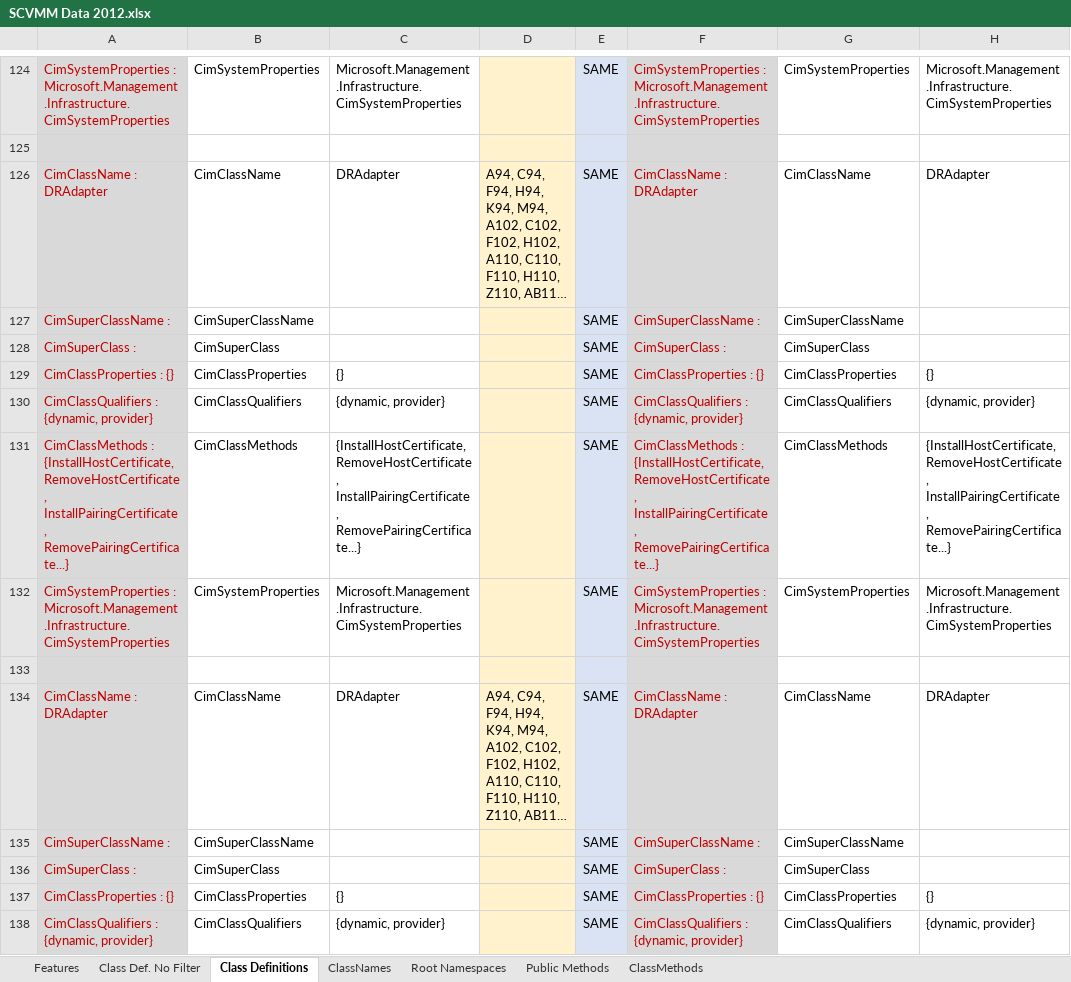
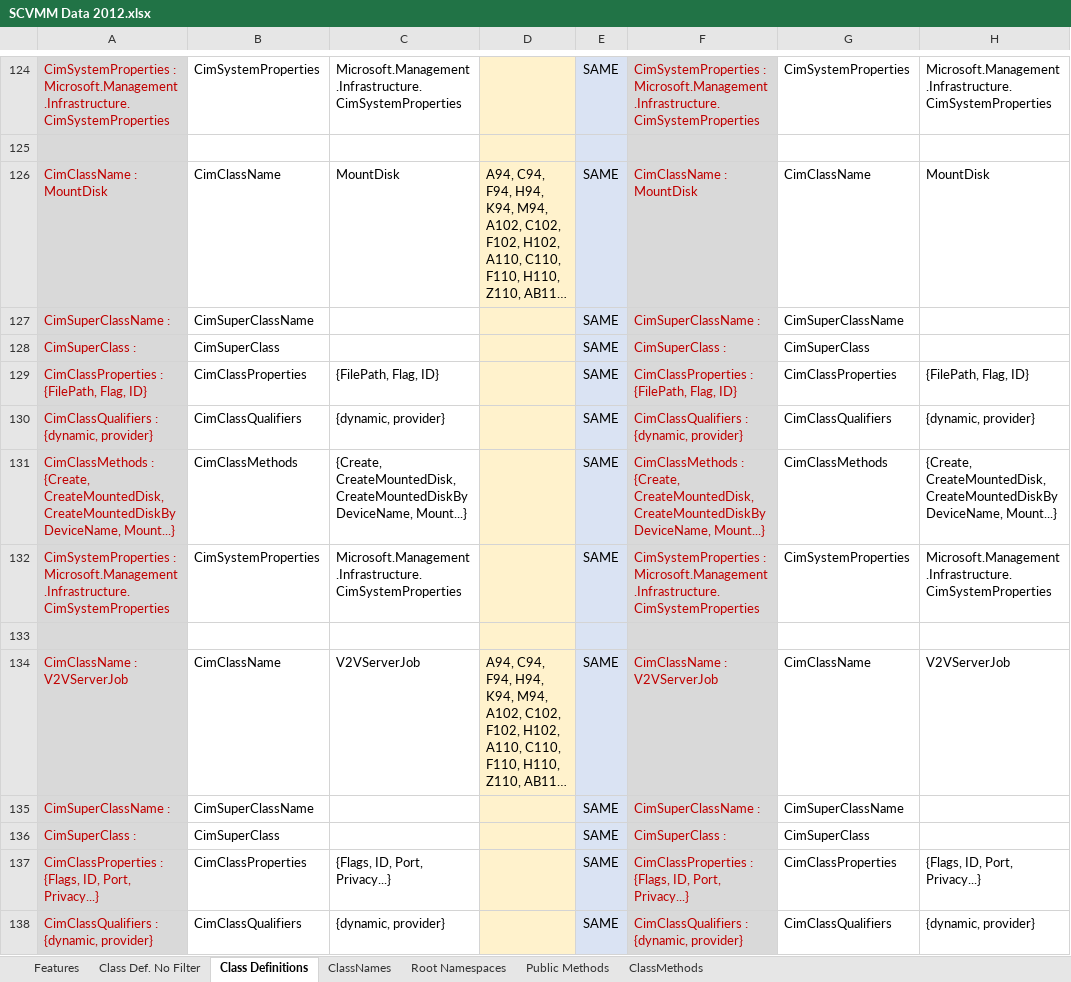
Before and after one commit to ncterry1/SCVMM, an Excel workbook: SCVMM Data 2012.xlsx, sheet Class Definitions, drawn as a sheet; only a part is shown, gaps mark what is left out; long unchanged cells end in …; values as stored, in another font and other column widths than the file's, no borders; the diff covers the shown part only; the diff names each change by its address in the sheet, - before the commit and + after, or states it on an @@ line.

```diff
--- a/SCVMM Data 2012.xlsx (sheet Class Definitions)
+++ b/SCVMM Data 2012.xlsx (sheet Class Definitions)
-A126: CimClassName : DRAdapter
+A126: CimClassName : MountDisk
-C126: DRAdapter
+C126: MountDisk
-F126: CimClassName : DRAdapter
+F126: CimClassName : MountDisk
-H126: DRAdapter
+H126: MountDisk
-A129: CimClassProperties : {}
+A129: CimClassProperties : {FilePath, Flag, ID}
-C129: {}
+C129: {FilePath, Flag, ID}
-F129: CimClassProperties : {}
+F129: CimClassProperties : {FilePath, Flag, ID}
-H129: {}
+H129: {FilePath, Flag, ID}
-A131: CimClassMethods : {InstallHostCertificate, RemoveHostCertificate, InstallPairingCertificate, RemovePairingCertificate...}
+A131: CimClassMethods : {Create, CreateMountedDisk, CreateMountedDiskByDeviceName, Mount...}
-C131: {InstallHostCertificate, RemoveHostCertificate, InstallPairingCertificate, RemovePairingCertificate...}
+C131: {Create, CreateMountedDisk, CreateMountedDiskByDeviceName, Mount...}
-F131: CimClassMethods : {InstallHostCertificate, RemoveHostCertificate, InstallPairingCertificate, RemovePairingCertificate...}
+F131: CimClassMethods : {Create, CreateMountedDisk, CreateMountedDiskByDeviceName, Mount...}
-H131: {InstallHostCertificate, RemoveHostCertificate, InstallPairingCertificate, RemovePairingCertificate...}
+H131: {Create, CreateMountedDisk, CreateMountedDiskByDeviceName, Mount...}
-A134: CimClassName : DRAdapter
+A134: CimClassName : V2VServerJob
-C134: DRAdapter
+C134: V2VServerJob
-F134: CimClassName : DRAdapter
+F134: CimClassName : V2VServerJob
-H134: DRAdapter
+H134: V2VServerJob
-A137: CimClassProperties : {}
+A137: CimClassProperties : {Flags, ID, Port, Privacy...}
-C137: {}
+C137: {Flags, ID, Port, Privacy...}
-F137: CimClassProperties : {}
+F137: CimClassProperties : {Flags, ID, Port, Privacy...}
-H137: {}
+H137: {Flags, ID, Port, Privacy...}
```
Also changed, not shown: 580 edited cells elsewhere in this sheet.
